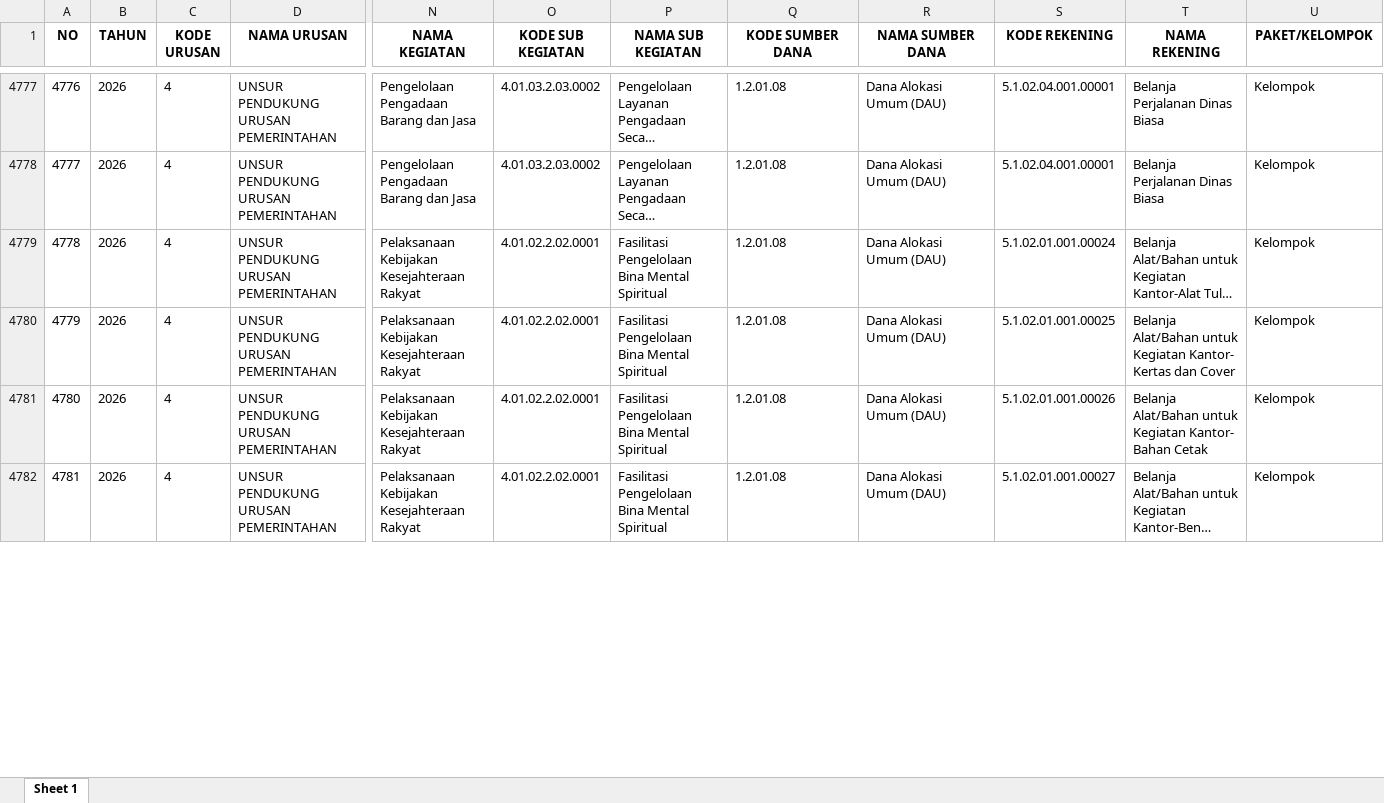
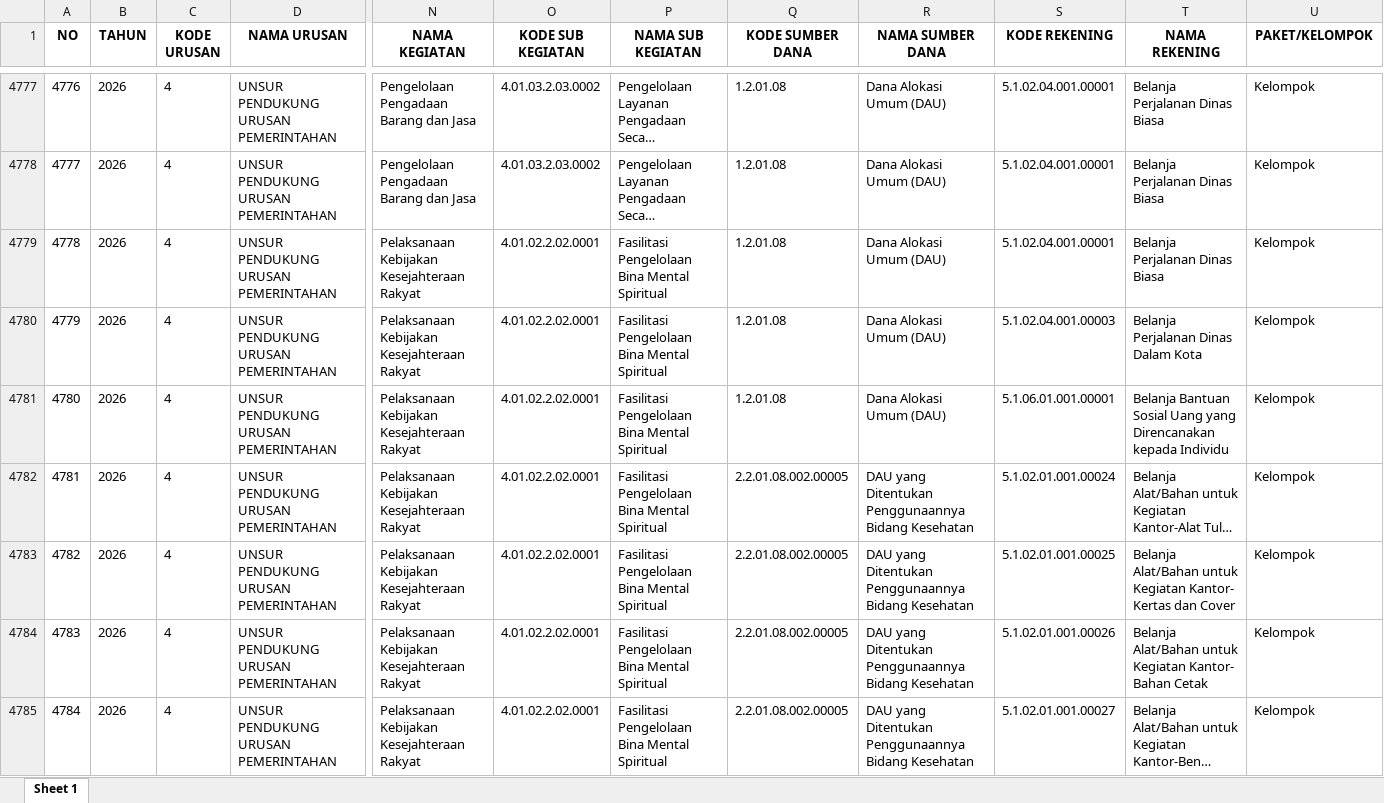
Before and after one commit to bpkadkabburu/bpkad-superapps, an Excel workbook: rekapver5.xlsx, sheet Sheet 1, drawn as a sheet; only a part is shown, gaps mark what is left out; long unchanged cells end in …; values as stored, in another font and other column widths than the file's, no borders; addresses are those after the commit; rows hold the shown columns only; the diff covers the shown part only; the diff names each change by its address in the sheet, - before the commit and + after, or states it on an @@ line.

Commit message:
contoh sumber data

```diff
--- a/rekapver5.xlsx (sheet Sheet 1)
+++ b/rekapver5.xlsx (sheet Sheet 1)
+row 4779: 4778 | 2026 | 4 | UNSUR PENDUKUNG URUSAN PEMERINTAHAN | Pelaksanaan Kebijakan Kesejahteraan Rakyat | 4.01.02.2.02.0001 | Fasilitasi Pengelolaan Bina Mental Spiritual | 1.2.01.08 | Dana Alokasi Umum (DAU) | 5.1.02.04.001.00001 | Belanja Perjalanan Dinas Biasa | Kelompok
+row 4780: 4779 | 2026 | 4 | UNSUR PENDUKUNG URUSAN PEMERINTAHAN | Pelaksanaan Kebijakan Kesejahteraan Rakyat | 4.01.02.2.02.0001 | Fasilitasi Pengelolaan Bina Mental Spiritual | 1.2.01.08 | Dana Alokasi Umum (DAU) | 5.1.02.04.001.00003 | Belanja Perjalanan Dinas Dalam Kota | Kelompok
+row 4781: 4780 | 2026 | 4 | UNSUR PENDUKUNG URUSAN PEMERINTAHAN | Pelaksanaan Kebijakan Kesejahteraan Rakyat | 4.01.02.2.02.0001 | Fasilitasi Pengelolaan Bina Mental Spiritual | 1.2.01.08 | Dana Alokasi Umum (DAU) | 5.1.06.01.001.00001 | Belanja Bantuan Sosial Uang yang Direncanakan kepada Individu | Kelompok
@@ column A (NO) renumbered from row 4782 down @@
-Q4782:Q4785 (KODE SUMBER DANA): 1.2.01.08
+Q4782:Q4785 (KODE SUMBER DANA): 2.2.01.08.002.00005
-R4782:R4785 (NAMA SUMBER DANA): Dana Alokasi Umum (DAU)
+R4782:R4785 (NAMA SUMBER DANA): DAU yang Ditentukan Penggunaannya Bidang Kesehatan
```
Also changed, not shown: 3 added rows and 20 edited cells elsewhere in this sheet, 4 other files.
